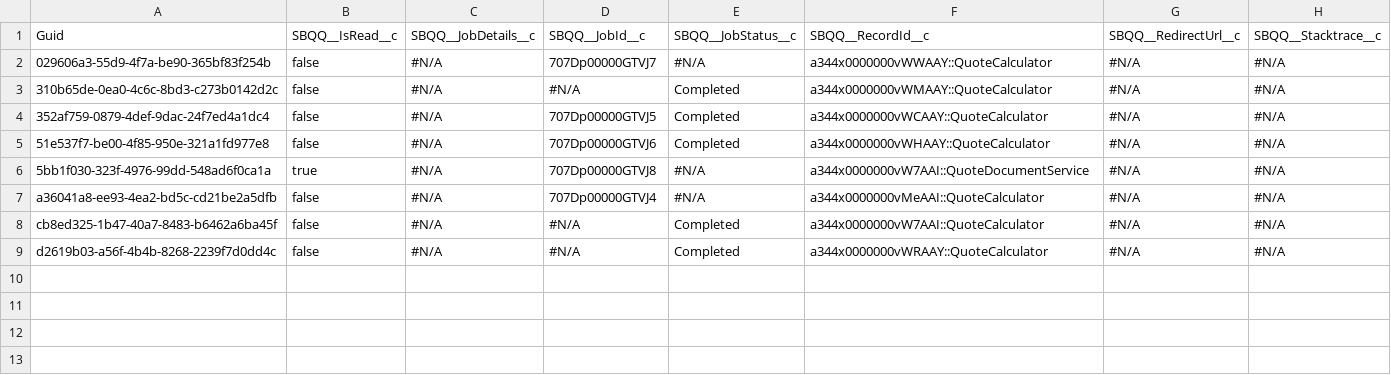
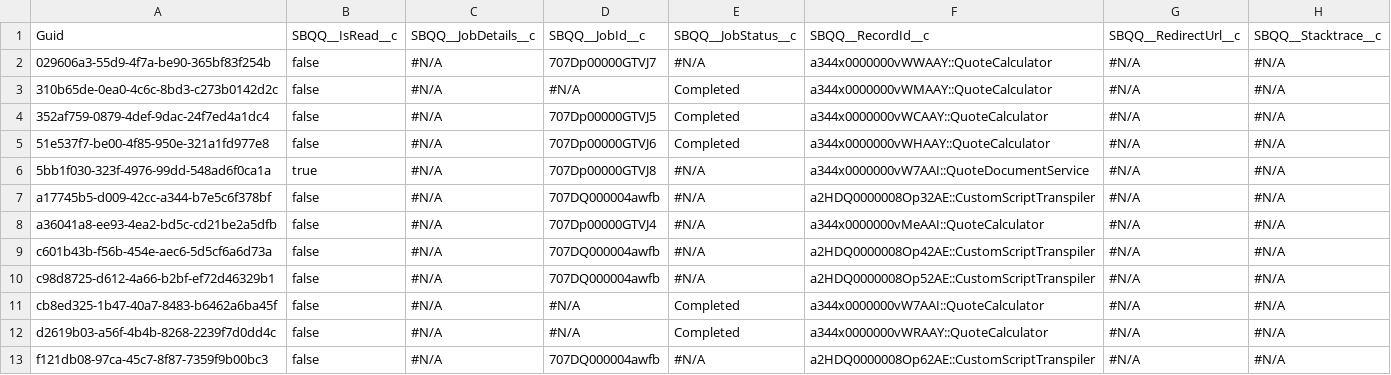
Before and after one commit to mkumbat/AppOps-Demo, a CSV file: SBQQ__RecordJob__c.csv, drawn as a sheet.

```diff
--- a/SBQQ__RecordJob__c.csv
+++ b/SBQQ__RecordJob__c.csv
@@ -6,4 +6,8 @@
 5bb1f030-323f-4976-99dd-548ad6f0ca1a,true,"#N/A",707Dp00000GTVJ8,"#N/A",a344x0000000vW7AAI::QuoteDocumentService,"#N/A","#N/A"
+a17745b5-d009-42cc-a344-b7e5c6f378bf,false,"#N/A",707DQ000004awfb,"#N/A",a2HDQ0000008Op32AE::CustomScriptTranspiler,"#N/A","#N/A"
 a36041a8-ee93-4ea2-bd5c-cd21be2a5dfb,false,"#N/A",707Dp00000GTVJ4,"#N/A",a344x0000000vMeAAI::QuoteCalculator,"#N/A","#N/A"
+c601b43b-f56b-454e-aec6-5d5cf6a6d73a,false,"#N/A",707DQ000004awfb,"#N/A",a2HDQ0000008Op42AE::CustomScriptTranspiler,"#N/A","#N/A"
+c98d8725-d612-4a66-b2bf-ef72d46329b1,false,"#N/A",707DQ000004awfb,"#N/A",a2HDQ0000008Op52AE::CustomScriptTranspiler,"#N/A","#N/A"
 cb8ed325-1b47-40a7-8483-b6462a6ba45f,false,"#N/A","#N/A",Completed,a344x0000000vW7AAI::QuoteCalculator,"#N/A","#N/A"
 d2619b03-a56f-4b4b-8268-2239f7d0dd4c,false,"#N/A","#N/A",Completed,a344x0000000vWRAAY::QuoteCalculator,"#N/A","#N/A"
+f121db08-97ca-45c7-8f87-7359f9b00bc3,false,"#N/A",707DQ000004awfb,"#N/A",a2HDQ0000008Op62AE::CustomScriptTranspiler,"#N/A","#N/A"
```
Also changed, not shown: Account.csv, Contact.csv, 19 other files.
